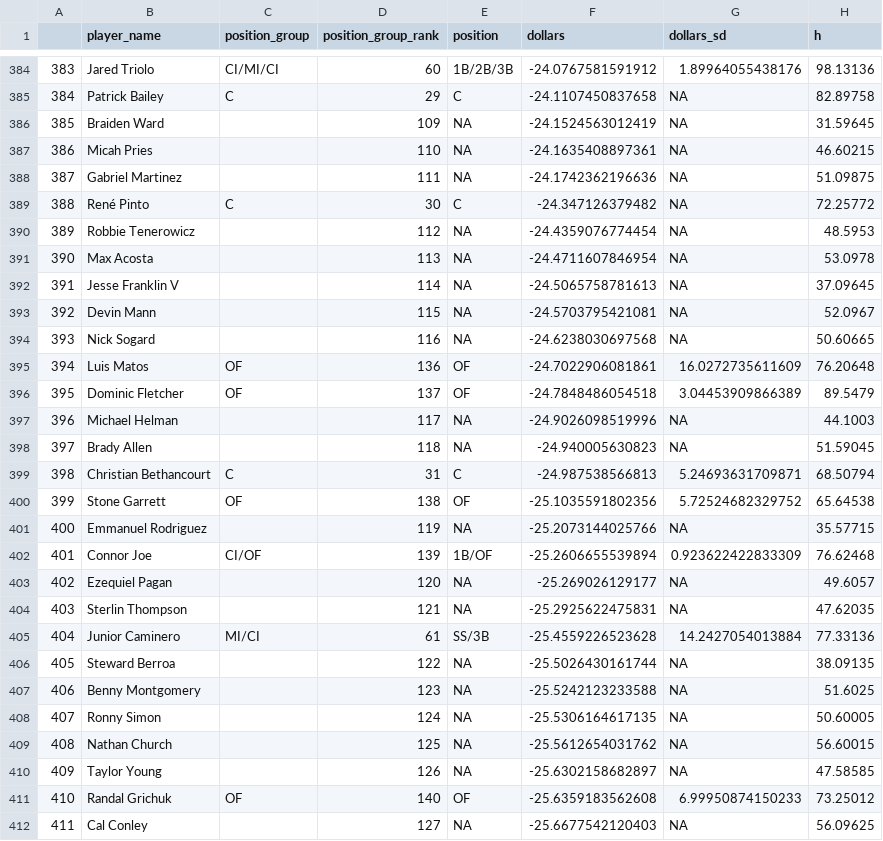
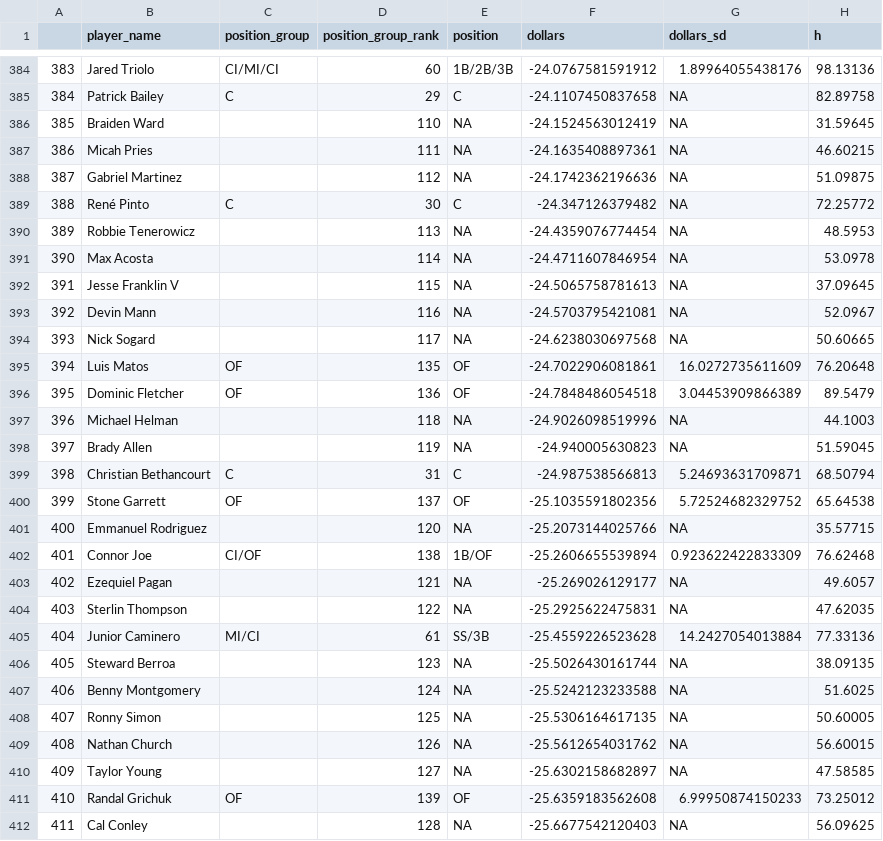
Before and after one commit to SamuelLachance/Betting, a CSV file: ottoneu/all_hitters.csv, drawn as a sheet; only a part is shown, gaps mark what is left out; the diff covers the shown part only; the diff names each change by its address in the sheet, - before the commit and + after, or states it on an @@ line.

```diff
--- a/ottoneu/all_hitters.csv
+++ b/ottoneu/all_hitters.csv
-D386 (position_group_rank): 109
+D386 (position_group_rank): 110
-D387 (position_group_rank): 110
+D387 (position_group_rank): 111
-D388 (position_group_rank): 111
+D388 (position_group_rank): 112
-D390 (position_group_rank): 112
+D390 (position_group_rank): 113
-D391 (position_group_rank): 113
+D391 (position_group_rank): 114
-D392 (position_group_rank): 114
+D392 (position_group_rank): 115
-D393 (position_group_rank): 115
+D393 (position_group_rank): 116
-D394 (position_group_rank): 116
+D394 (position_group_rank): 117
-D395 (position_group_rank): 136
+D395 (position_group_rank): 135
-D396 (position_group_rank): 137
+D396 (position_group_rank): 136
-D397 (position_group_rank): 117
+D397 (position_group_rank): 118
-D398 (position_group_rank): 118
+D398 (position_group_rank): 119
-D400 (position_group_rank): 138
+D400 (position_group_rank): 137
-D401 (position_group_rank): 119
+D401 (position_group_rank): 120
-D402 (position_group_rank): 139
+D402 (position_group_rank): 138
-D403 (position_group_rank): 120
+D403 (position_group_rank): 121
-D404 (position_group_rank): 121
+D404 (position_group_rank): 122
-D406 (position_group_rank): 122
+D406 (position_group_rank): 123
-D407 (position_group_rank): 123
+D407 (position_group_rank): 124
-D408 (position_group_rank): 124
+D408 (position_group_rank): 125
-D409 (position_group_rank): 125
+D409 (position_group_rank): 126
-D410 (position_group_rank): 126
+D410 (position_group_rank): 127
-D411 (position_group_rank): 140
+D411 (position_group_rank): 139
-D412 (position_group_rank): 127
+D412 (position_group_rank): 128
```
Also changed, not shown: 108 edited cells elsewhere in this file, ottoneu/all_pitchers.csv, ottoneu/bum_bum_pitchers.csv, 4 other files.
